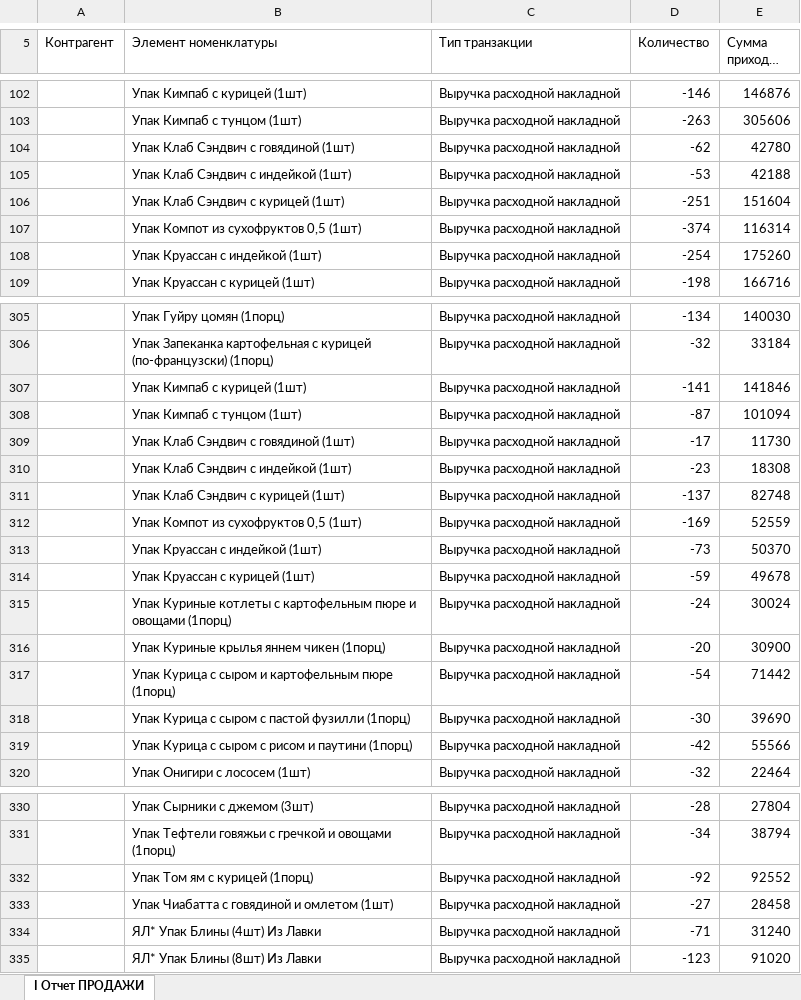
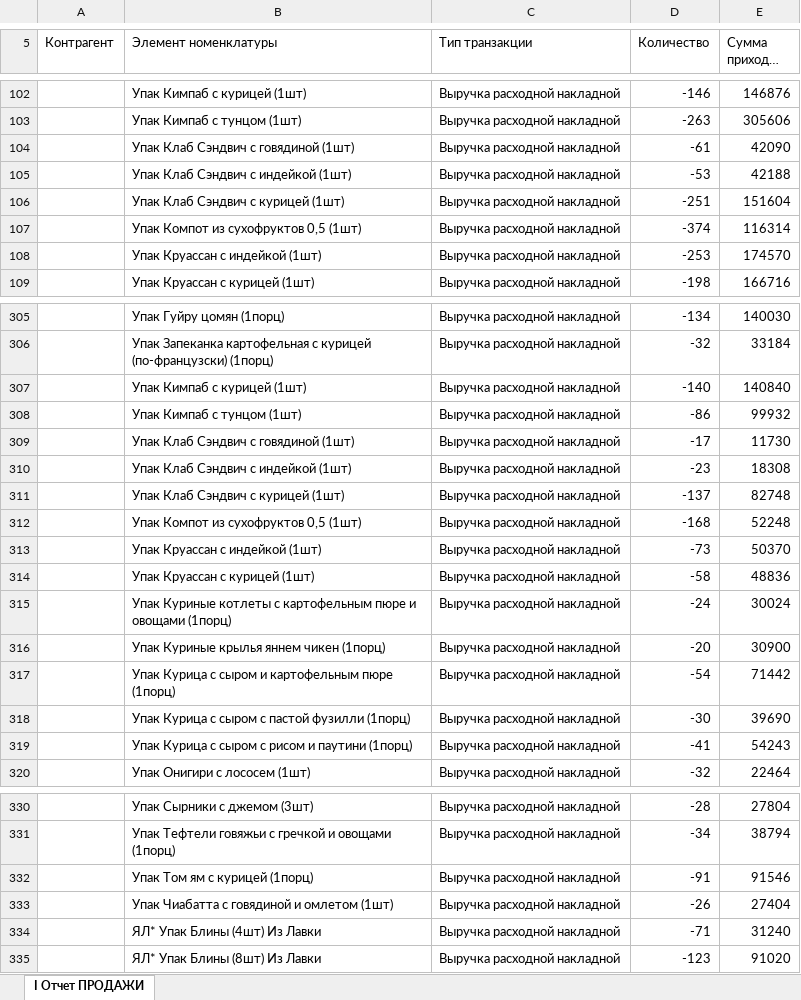
Before and after one commit to Olgagerassimenko/fin-director, an Excel workbook: I Отчет ПРОДАЖИ 08.2026.xlsx, sheet I Отчет ПРОДАЖИ, drawn as a sheet; only a part is shown, gaps mark what is left out; long unchanged cells end in …; values as stored, in another font and other column widths than the file's, no borders; the diff covers the shown part only; the diff names each change by its address in the sheet, - before the commit and + after, or states it on an @@ line.

```diff
--- a/I Отчет ПРОДАЖИ 08.2026.xlsx (sheet I Отчет ПРОДАЖИ)
+++ b/I Отчет ПРОДАЖИ 08.2026.xlsx (sheet I Отчет ПРОДАЖИ)
-D104 (Количество): -62
+D104 (Количество): -61
-E104 (Сумма прихода, тнг.): 42780
+E104 (Сумма прихода, тнг.): 42090
-D108 (Количество): -254
+D108 (Количество): -253
-E108 (Сумма прихода, тнг.): 175260
+E108 (Сумма прихода, тнг.): 174570
-D307 (Количество): -141
+D307 (Количество): -140
-E307 (Сумма прихода, тнг.): 141846
+E307 (Сумма прихода, тнг.): 140840
-D308 (Количество): -87
+D308 (Количество): -86
-E308 (Сумма прихода, тнг.): 101094
+E308 (Сумма прихода, тнг.): 99932
-D312 (Количество): -169
+D312 (Количество): -168
-E312 (Сумма прихода, тнг.): 52559
+E312 (Сумма прихода, тнг.): 52248
-D314 (Количество): -59
+D314 (Количество): -58
-E314 (Сумма прихода, тнг.): 49678
+E314 (Сумма прихода, тнг.): 48836
-D319 (Количество): -42
+D319 (Количество): -41
-E319 (Сумма прихода, тнг.): 55566
+E319 (Сумма прихода, тнг.): 54243
-D332 (Количество): -92
+D332 (Количество): -91
-E332 (Сумма прихода, тнг.): 92552
+E332 (Сумма прихода, тнг.): 91546
-D333 (Количество): -27
+D333 (Количество): -26
-E333 (Сумма прихода, тнг.): 28458
+E333 (Сумма прихода, тнг.): 27404
```
Also changed, not shown: 10 edited cells elsewhere in this sheet, I Отчет ПРОДАЖИ 02.2026.xlsx, I Отчет ПРОДАЖИ 03.2026.xlsx, 31 other files.
